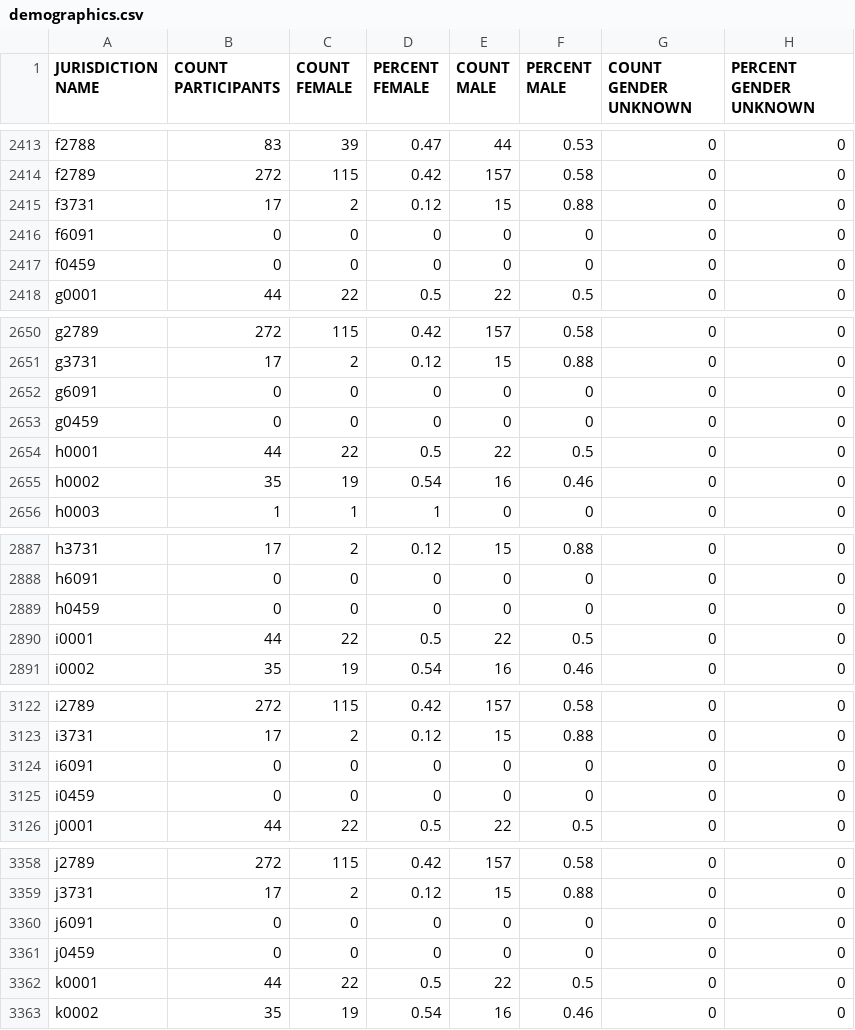
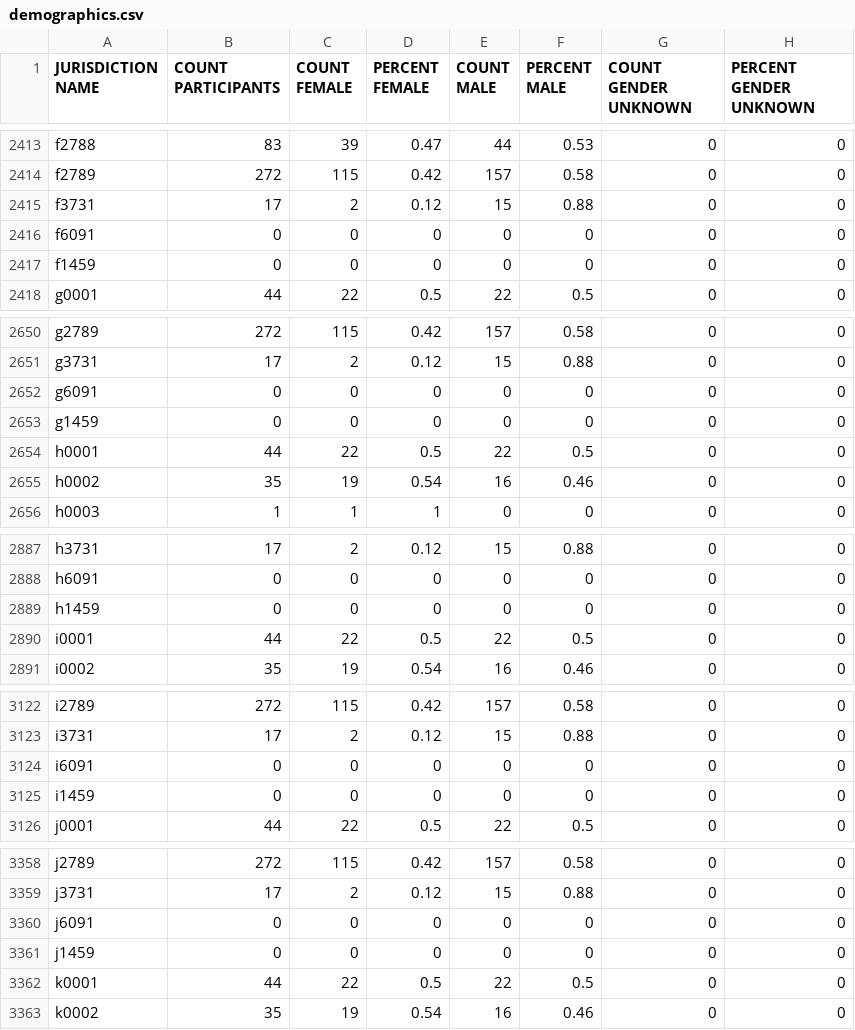
Before and after one commit to onajebaxley/benchmark, a CSV file: demographics.csv, drawn as a sheet; only a part is shown, gaps mark what is left out; the diff covers the shown part only; the diff names each change by its address in the sheet, - before the commit and + after, or states it on an @@ line.

```diff
--- a/demographics.csv
+++ b/demographics.csv
-A2417 (JURISDICTION NAME): f0459
+A2417 (JURISDICTION NAME): f1459
-A2653 (JURISDICTION NAME): g0459
+A2653 (JURISDICTION NAME): g1459
-A2889 (JURISDICTION NAME): h0459
+A2889 (JURISDICTION NAME): h1459
-A3125 (JURISDICTION NAME): i0459
+A3125 (JURISDICTION NAME): i1459
-A3361 (JURISDICTION NAME): j0459
+A3361 (JURISDICTION NAME): j1459
```
Also changed, not shown: 12 edited cells elsewhere in this file.
